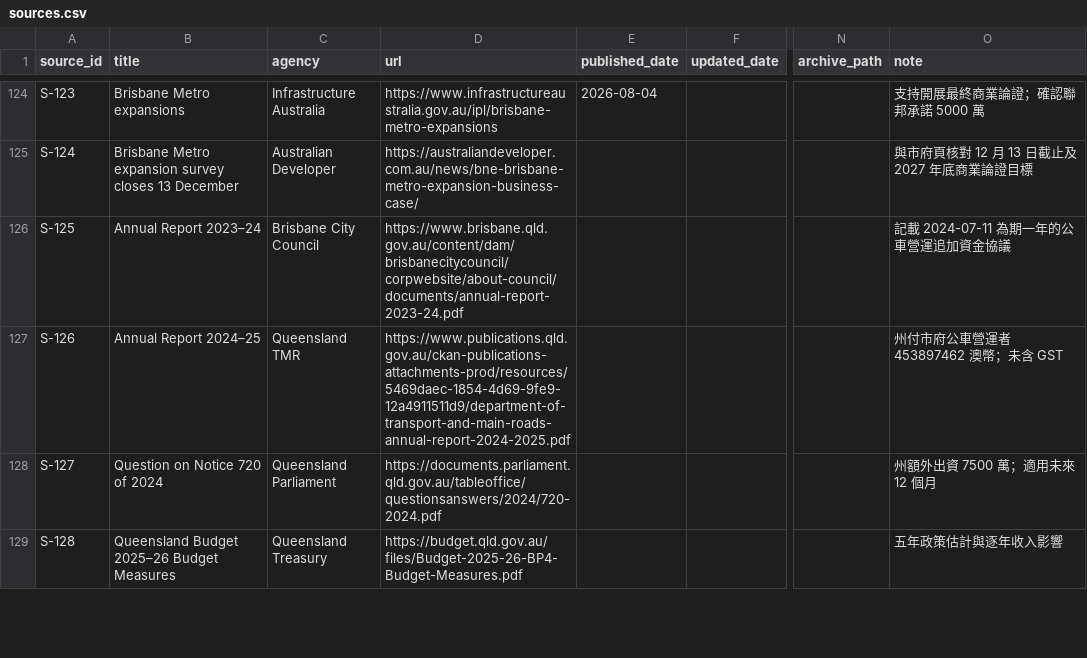
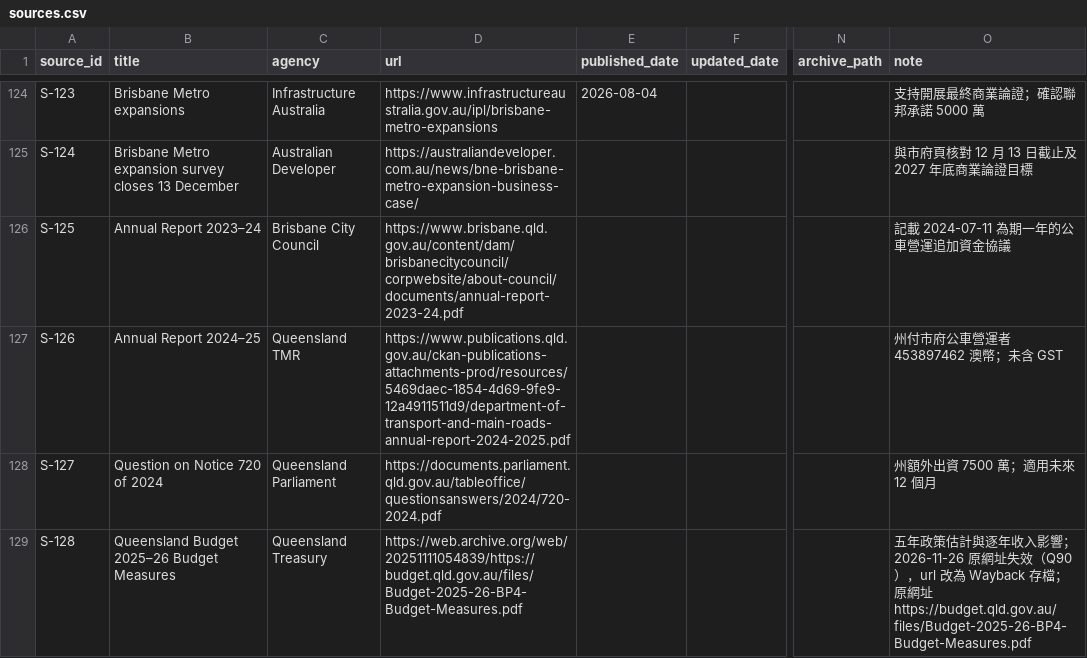
Before and after one commit to loveu8/loveu8.github.io, a CSV file: ai_report/2026/reference/data/brisbane-transport/sources.csv, drawn as a sheet; only a part is shown, gaps mark what is left out; the diff covers the shown part only; the diff names each change by its address in the sheet, - before the commit and + after, or states it on an @@ line.

Commit message:
fix: Brisbane transport dead source links point to Wayback captures (Q90)
Step 4 layer 1: text, anchors and citations all match; 4 of 72 external
links dead (S-128, S-129, S-154, S-162). url now points to the Wayback
capture, original URL kept in note. Plan meta description confirmed.

```diff
--- a/ai_report/2026/reference/data/brisbane-transport/sources.csv
+++ b/ai_report/2026/reference/data/brisbane-transport/sources.csv
-D129 (url): https://budget.qld.gov.au/files/Budget-2025-26-BP4-Budget-Measures.pdf
+D129 (url): https://web.archive.org/web/20251111054839/https://budget.qld.gov.au/files/Budget-2025-26-BP4-Budget-Measures.pdf
-O129 (note): …收入影響
+O129 (note): …收入影響；2026-11-26 原網址失效（Q90），url 改為 Wayback 存檔；原網址 https://budget.qld.gov.au/files/Budget-2025-26-BP4-Budget-Measures.pdf
```
Also changed, not shown: 6 edited cells elsewhere in this file, 4 other files.
